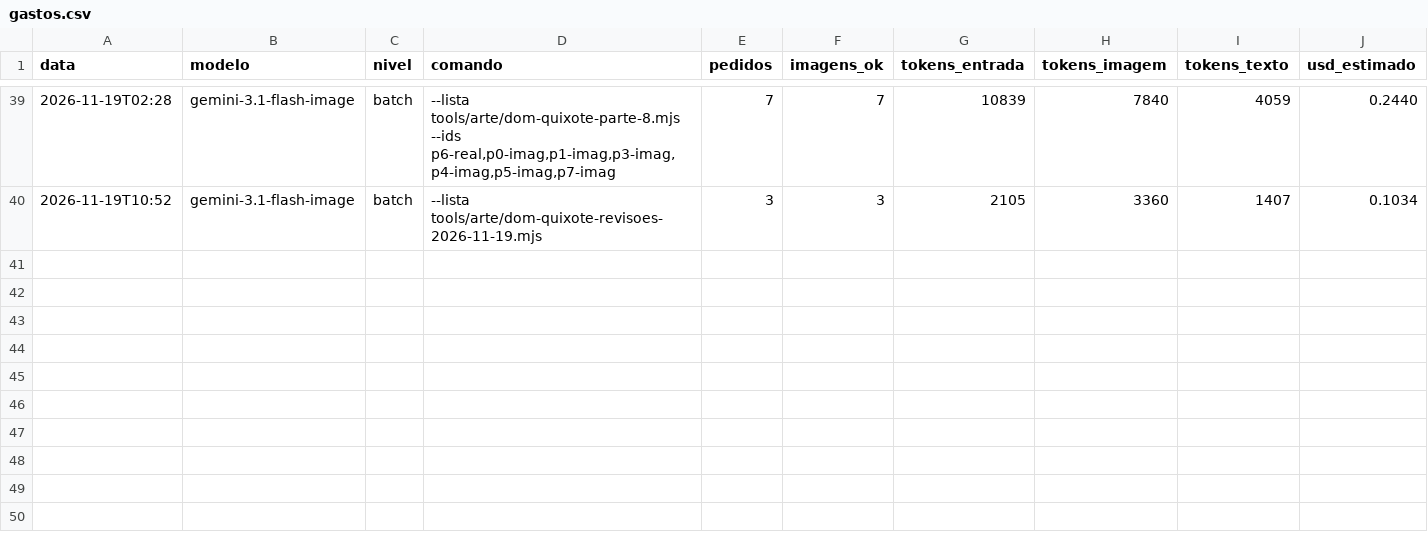
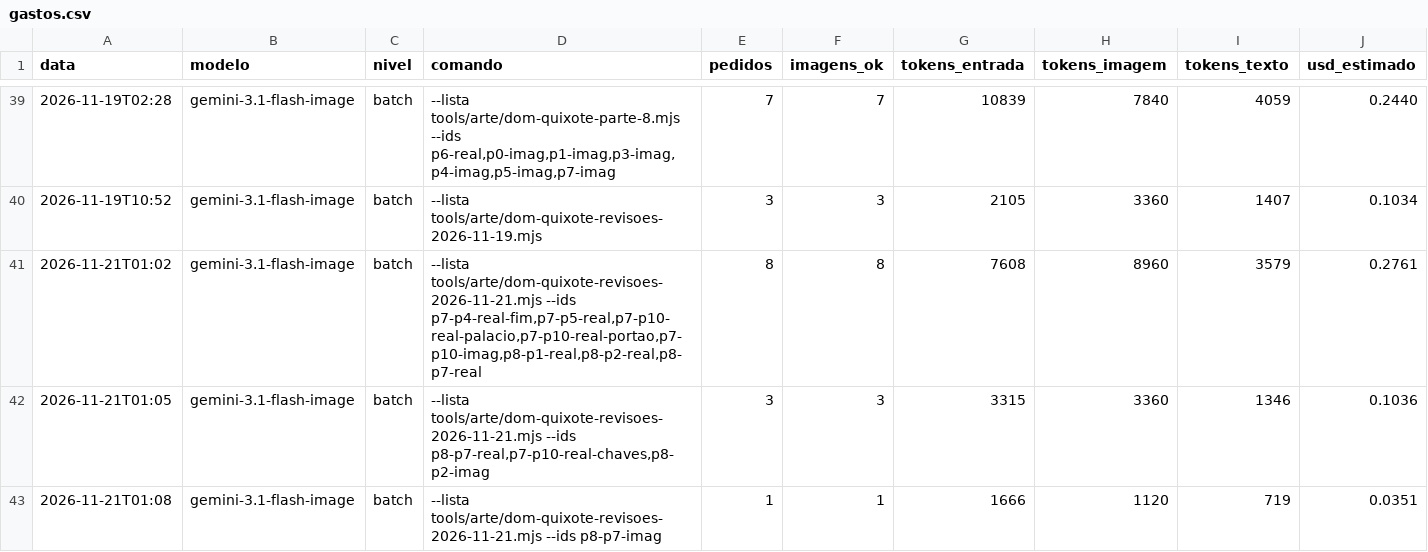
Before and after one commit to geraldotfilho/classicos-vivos, a CSV file: docs/arte/gastos.csv, drawn as a sheet; only a part is shown, gaps mark what is left out; the diff names each change by its address in the sheet, - before the commit and + after, or states it on an @@ line.

```diff
--- a/docs/arte/gastos.csv
+++ b/docs/arte/gastos.csv
+row 41: 2026-11-21T01:02 | gemini-3.1-flash-image | batch | --lista tools/arte/dom-quixote-revisoes-2026-11-21.mjs --ids p7-p4-real-fim,p7-p5-real,p7-p10-real-palacio,p7-p10-real-portao,p7-p10-imag,p8-p1-real,p8-p2-real,p8-p7-real | 8 | 8 | 7608 | 8960 | 3579 | 0.2761
+row 42: 2026-11-21T01:05 | gemini-3.1-flash-image | batch | --lista tools/arte/dom-quixote-revisoes-2026-11-21.mjs --ids p8-p7-real,p7-p10-real-chaves,p8-p2-imag | 3 | 3 | 3315 | 3360 | 1346 | 0.1036
+row 43: 2026-11-21T01:08 | gemini-3.1-flash-image | batch | --lista tools/arte/dom-quixote-revisoes-2026-11-21.mjs --ids p8-p7-imag | 1 | 1 | 1666 | 1120 | 719 | 0.0351
```
Also changed, not shown: 42 other files.
